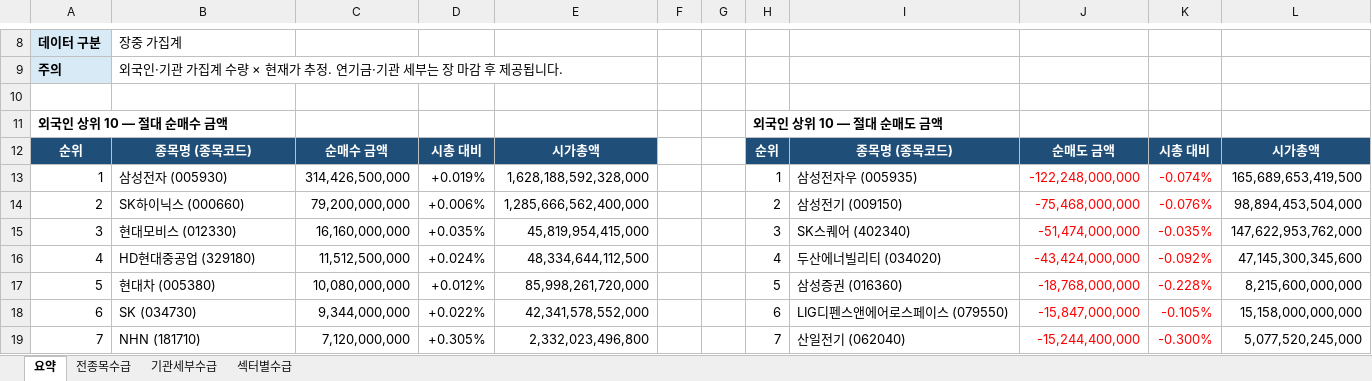
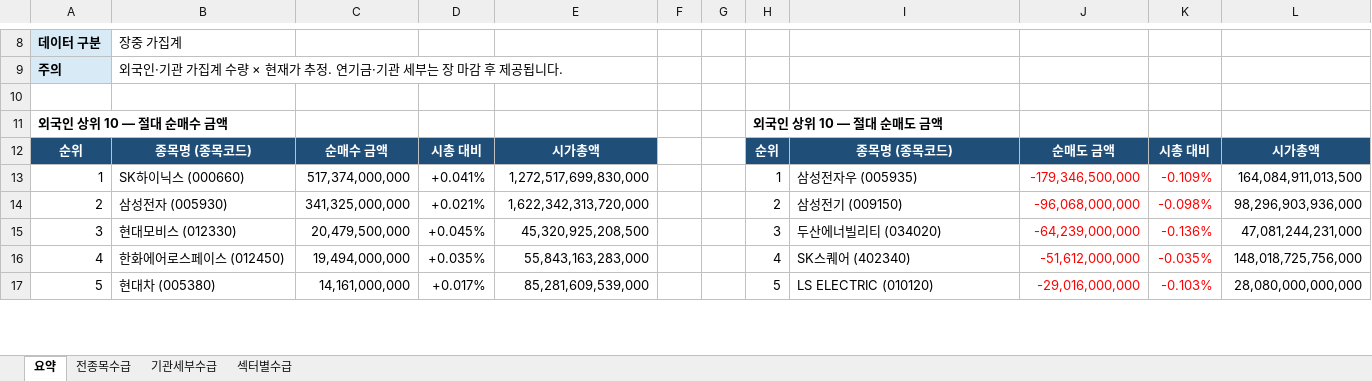
Before and after one commit to HeeChaNY/stock-market-dashboards, an Excel workbook: dashboard/latest-flow.xlsx, sheet 요약, drawn as a sheet; only a part is shown, gaps mark what is left out; values as stored, in another font and other column widths than the file's, no borders; removed rows and columns are numbered as before the commit, all else as after; the diff covers the shown part only; the diff names each change by its address in the sheet, - before the commit and + after, or states it on an @@ line.

```diff
--- a/dashboard/latest-flow.xlsx (sheet 요약)
+++ b/dashboard/latest-flow.xlsx (sheet 요약)
-B13: 삼성전자 (005930)
+B13: SK하이닉스 (000660)
-C13: 314,426,500,000
+C13: 517,374,000,000
-D13: +0.019%
+D13: +0.041%
-E13: 1,628,188,592,328,000
+E13: 1,272,517,699,830,000
-J13: -122,248,000,000
+J13: -179,346,500,000
-K13: -0.074%
+K13: -0.109%
-L13: 165,689,653,419,500
+L13: 164,084,911,013,500
-B14: SK하이닉스 (000660)
+B14: 삼성전자 (005930)
-C14: 79,200,000,000
+C14: 341,325,000,000
-D14: +0.006%
+D14: +0.021%
-E14: 1,285,666,562,400,000
+E14: 1,622,342,313,720,000
-J14: -75,468,000,000
+J14: -96,068,000,000
-K14: -0.076%
+K14: -0.098%
-L14: 98,894,453,504,000
+L14: 98,296,903,936,000
-C15: 16,160,000,000
+C15: 20,479,500,000
-D15: +0.035%
+D15: +0.045%
-E15: 45,819,954,415,000
+E15: 45,320,925,208,500
-I15: SK스퀘어 (402340)
+I15: 두산에너빌리티 (034020)
-J15: -51,474,000,000
+J15: -64,239,000,000
-K15: -0.035%
+K15: -0.136%
-L15: 147,622,953,762,000
+L15: 47,081,244,231,000
-row 16: 4 | HD현대중공업 (329180) | 11,512,500,000 | +0.024% | 48,334,644,112,500 |  |  | 4 | 두산에너빌리티 (034020) | -43,424,000,000 | -0.092% | 47,145,300,345,600
+row 16: 4 | 한화에어로스페이스 (012450) | 19,494,000,000 | +0.035% | 55,843,163,283,000 |  |  | 4 | SK스퀘어 (402340) | -51,612,000,000 | -0.035% | 148,018,725,756,000
-C17: 10,080,000,000
+C17: 14,161,000,000
-D17: +0.012%
+D17: +0.017%
-E17: 85,998,261,720,000
+E17: 85,281,609,539,000
-I17: 삼성증권 (016360)
+I17: LS ELECTRIC (010120)
-J17: -18,768,000,000
+J17: -29,016,000,000
-K17: -0.228%
+K17: -0.103%
-L17: 8,215,600,000,000
+L17: 28,080,000,000,000
-row 18: 6 | SK (034730) | 9,344,000,000 | +0.022% | 42,341,578,552,000 |  |  | 6 | LIG디펜스앤에어로스페이스 (079550) | -15,847,000,000 | -0.105% | 15,158,000,000,000
-row 19: 7 | NHN (181710) | 7,120,000,000 | +0.305% | 2,332,023,496,800 |  |  | 7 | 산일전기 (062040) | -15,244,400,000 | -0.300% | 5,077,520,245,000
```
Also changed, not shown: 23 added rows, 21 removed rows and 73 edited cells elsewhere in this sheet, sheet 전종목수급, sheet 기관세부수급, sheet 섹터별수급, 1 other file.
